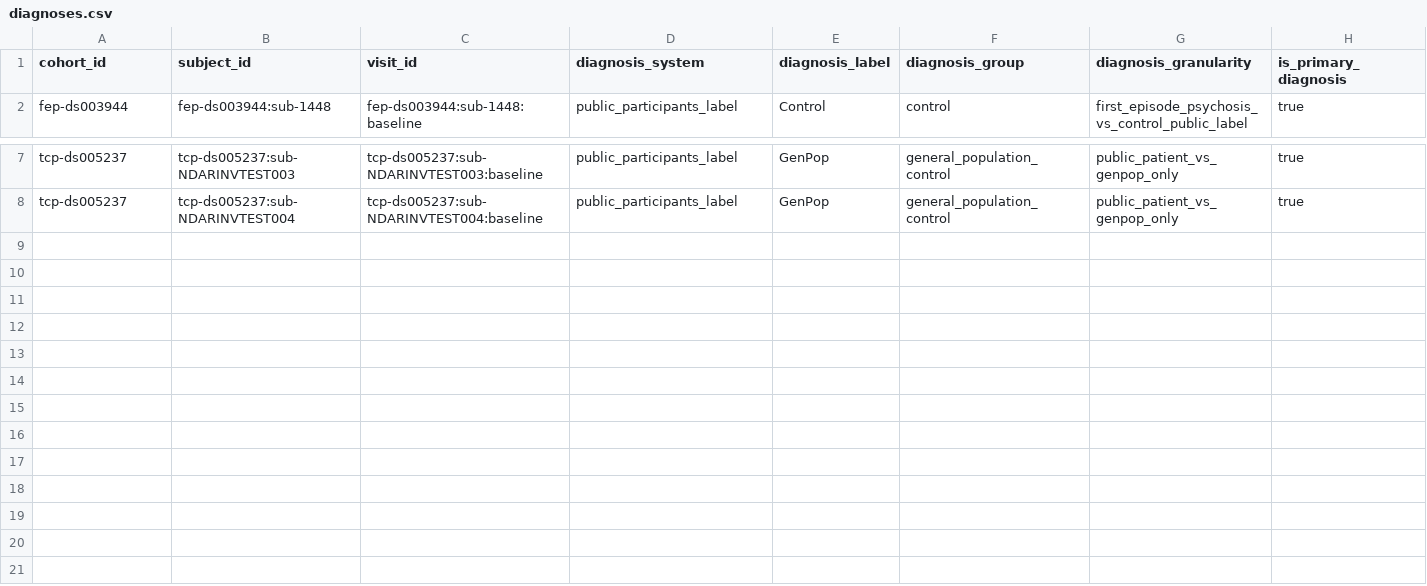
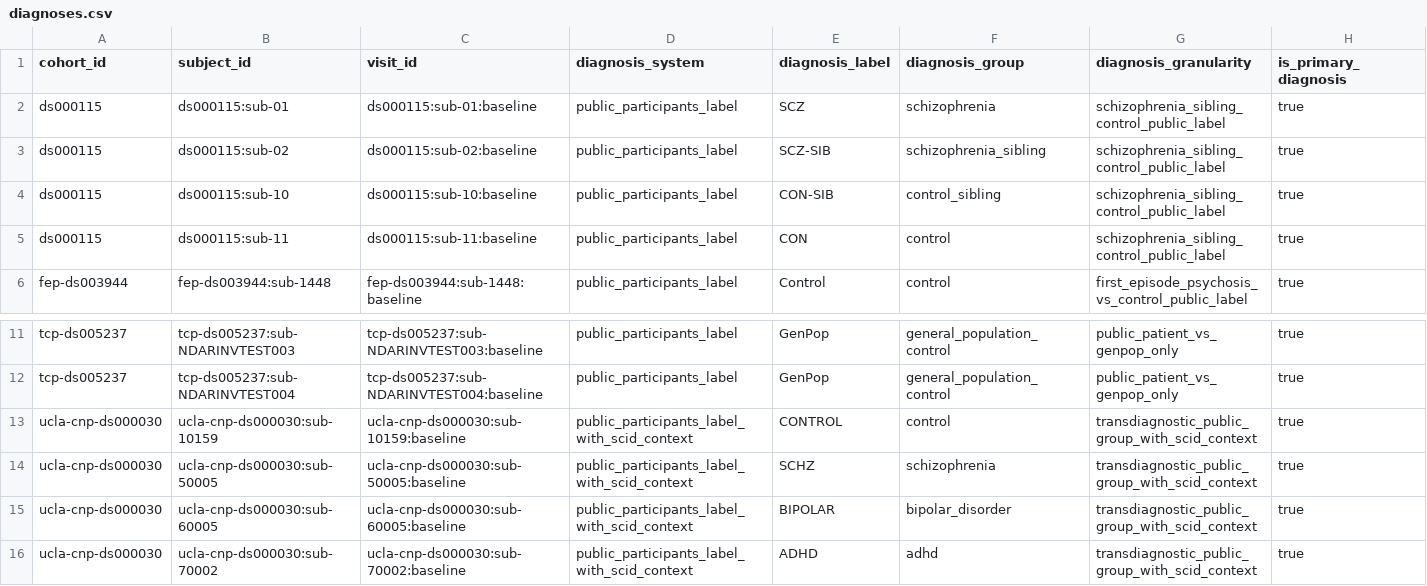
Before and after one commit to Jesse-L-M/scz-stratification-engine, a CSV file: data/processed/benchmark/harmonized/diagnoses.csv, drawn as a sheet; only a part is shown, gaps mark what is left out; rows hold the shown columns only; the diff names each change by its address in the sheet, - before the commit and + after, or states it on an @@ line.

```diff
--- a/data/processed/benchmark/harmonized/diagnoses.csv
+++ b/data/processed/benchmark/harmonized/diagnoses.csv
+row 2: ds000115 | ds000115:sub-01 | ds000115:sub-01:baseline | public_participants_label | SCZ | schizophrenia | schizophrenia_sibling_control_public_label | true
+row 3: ds000115 | ds000115:sub-02 | ds000115:sub-02:baseline | public_participants_label | SCZ-SIB | schizophrenia_sibling | schizophrenia_sibling_control_public_label | true
+row 4: ds000115 | ds000115:sub-10 | ds000115:sub-10:baseline | public_participants_label | CON-SIB | control_sibling | schizophrenia_sibling_control_public_label | true
+row 5: ds000115 | ds000115:sub-11 | ds000115:sub-11:baseline | public_participants_label | CON | control | schizophrenia_sibling_control_public_label | true
+row 13: ucla-cnp-ds000030 | ucla-cnp-ds000030:sub-10159 | ucla-cnp-ds000030:sub-10159:baseline | public_participants_label_with_scid_context | CONTROL | control | transdiagnostic_public_group_with_scid_context | true
+row 14: ucla-cnp-ds000030 | ucla-cnp-ds000030:sub-50005 | ucla-cnp-ds000030:sub-50005:baseline | public_participants_label_with_scid_context | SCHZ | schizophrenia | transdiagnostic_public_group_with_scid_context | true
+row 15: ucla-cnp-ds000030 | ucla-cnp-ds000030:sub-60005 | ucla-cnp-ds000030:sub-60005:baseline | public_participants_label_with_scid_context | BIPOLAR | bipolar_disorder | transdiagnostic_public_group_with_scid_context | true
+row 16: ucla-cnp-ds000030 | ucla-cnp-ds000030:sub-70002 | ucla-cnp-ds000030:sub-70002:baseline | public_participants_label_with_scid_context | ADHD | adhd | transdiagnostic_public_group_with_scid_context | true
```
Also changed, not shown: data/processed/benchmark/harmonized/split_assignments.csv, data/processed/benchmark/harmonized/subjects.csv, 48 other files.
